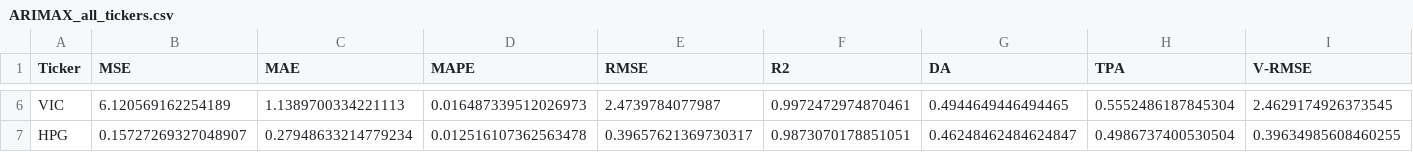
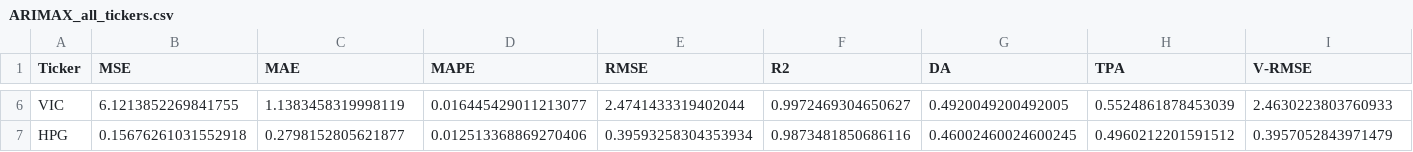
Before and after one commit to huyle1101/stock_price_prediction, a CSV file: reports/metrics/arimax/ARIMAX_all_tickers.csv, drawn as a sheet; only a part is shown, gaps mark what is left out; the diff covers the shown part only; the diff names each change by its address in the sheet, - before the commit and + after, or states it on an @@ line.

```diff
--- a/reports/metrics/arimax/ARIMAX_all_tickers.csv
+++ b/reports/metrics/arimax/ARIMAX_all_tickers.csv
-B6 (MSE): 6.120569162254189
+B6 (MSE): 6.1213852269841755
-C6 (MAE): 1.1389700334221113
+C6 (MAE): 1.1383458319998119
-D6 (MAPE): 0.016487339512026973
+D6 (MAPE): 0.016445429011213077
-E6 (RMSE): 2.4739784077987
+E6 (RMSE): 2.4741433319402044
-F6 (R2): 0.9972472974870461
+F6 (R2): 0.9972469304650627
-G6 (DA): 0.4944649446494465
+G6 (DA): 0.4920049200492005
-H6 (TPA): 0.5552486187845304
+H6 (TPA): 0.5524861878453039
-I6 (V-RMSE): 2.4629174926373545
+I6 (V-RMSE): 2.4630223803760933
-B7 (MSE): 0.15727269327048907
+B7 (MSE): 0.15676261031552918
-C7 (MAE): 0.27948633214779234
+C7 (MAE): 0.2798152805621877
-D7 (MAPE): 0.012516107362563478
+D7 (MAPE): 0.012513368869270406
-E7 (RMSE): 0.39657621369730317
+E7 (RMSE): 0.39593258304353934
-F7 (R2): 0.9873070178851051
+F7 (R2): 0.9873481850686116
-G7 (DA): 0.46248462484624847
+G7 (DA): 0.46002460024600245
-H7 (TPA): 0.4986737400530504
+H7 (TPA): 0.4960212201591512
-I7 (V-RMSE): 0.39634985608460255
+I7 (V-RMSE): 0.3957052843971479
```
Also changed, not shown: 30 edited cells elsewhere in this file, reports/metrics/arimax/ARIMAX_HPG_metrics.csv, sample_data/meta_features/meta_test/arimax_test.csv, 26 other files.
